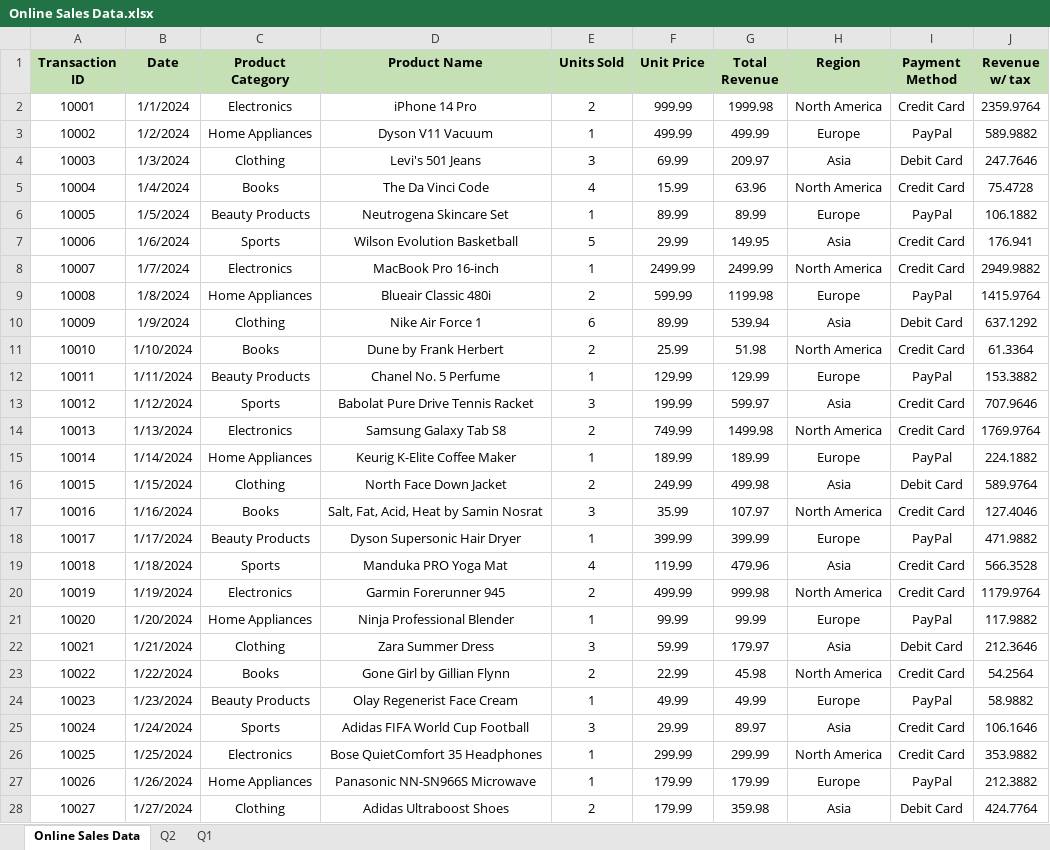
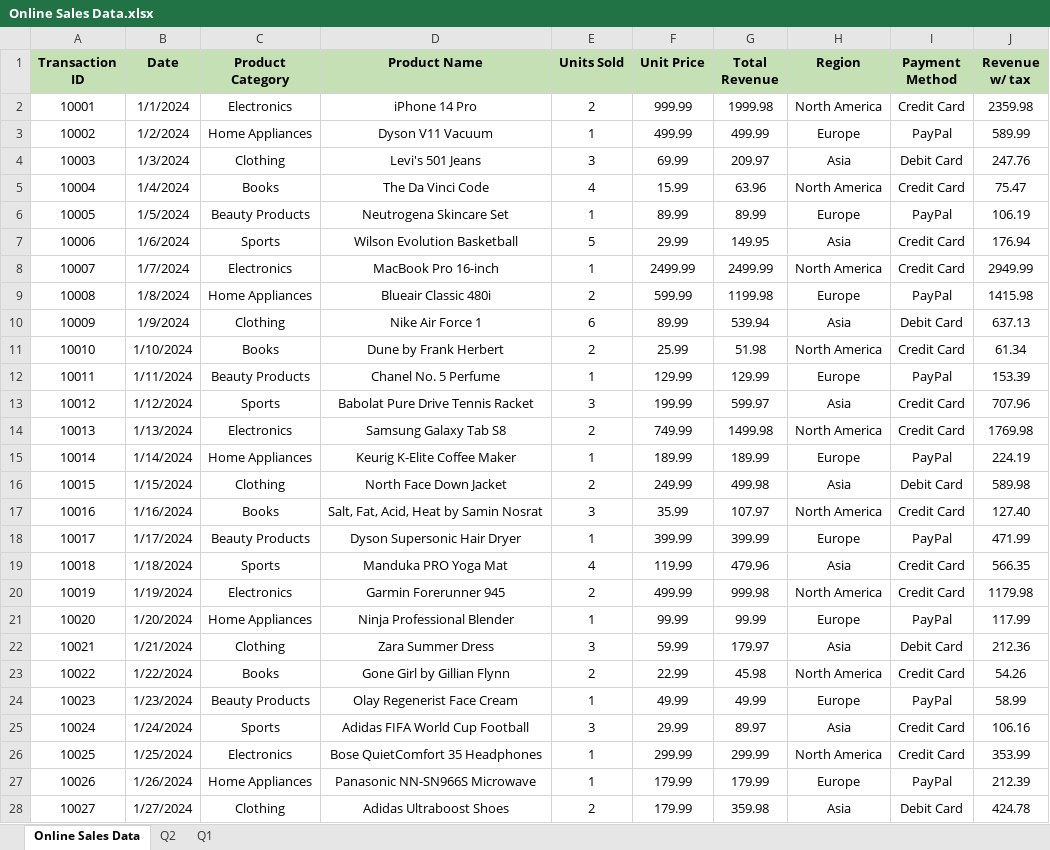
Before and after one commit to nevinnnnnnn/tops-technologies, an Excel workbook: Assignment/LabPractice/Excel/Online Sales Data.xlsx, sheet Online Sales Data, drawn as a sheet; only a part is shown; values as stored, in another font and other column widths than the file's, no borders; conditional formats and table styles not drawn; the diff covers the shown part only; the diff names each change by its address in the sheet, - before the commit and + after, or states it on an @@ line.

Commit message:
added excel files

```diff
--- a/Assignment/LabPractice/Excel/Online Sales Data.xlsx (sheet Online Sales Data)
+++ b/Assignment/LabPractice/Excel/Online Sales Data.xlsx (sheet Online Sales Data)
-J2 (Revenue w/ tax): 2359.9764
+J2 (Revenue w/ tax): 2359.98
-J3 (Revenue w/ tax): 589.9882
+J3 (Revenue w/ tax): 589.99
-J4 (Revenue w/ tax): 247.7646
+J4 (Revenue w/ tax): 247.76
-J5 (Revenue w/ tax): 75.4728
+J5 (Revenue w/ tax): 75.47
-J6 (Revenue w/ tax): 106.1882
+J6 (Revenue w/ tax): 106.19
-J7 (Revenue w/ tax): 176.941
+J7 (Revenue w/ tax): 176.94
-J8 (Revenue w/ tax): 2949.9882
+J8 (Revenue w/ tax): 2949.99
-J9 (Revenue w/ tax): 1415.9764
+J9 (Revenue w/ tax): 1415.98
-J10 (Revenue w/ tax): 637.1292
+J10 (Revenue w/ tax): 637.13
-J11 (Revenue w/ tax): 61.3364
+J11 (Revenue w/ tax): 61.34
-J12 (Revenue w/ tax): 153.3882
+J12 (Revenue w/ tax): 153.39
-J13 (Revenue w/ tax): 707.9646
+J13 (Revenue w/ tax): 707.96
-J14 (Revenue w/ tax): 1769.9764
+J14 (Revenue w/ tax): 1769.98
-J15 (Revenue w/ tax): 224.1882
+J15 (Revenue w/ tax): 224.19
-J16 (Revenue w/ tax): 589.9764
+J16 (Revenue w/ tax): 589.98
-J17 (Revenue w/ tax): 127.4046
+J17 (Revenue w/ tax): 127.40
-J18 (Revenue w/ tax): 471.9882
+J18 (Revenue w/ tax): 471.99
-J19 (Revenue w/ tax): 566.3528
+J19 (Revenue w/ tax): 566.35
-J20 (Revenue w/ tax): 1179.9764
+J20 (Revenue w/ tax): 1179.98
-J21 (Revenue w/ tax): 117.9882
+J21 (Revenue w/ tax): 117.99
-J22 (Revenue w/ tax): 212.3646
+J22 (Revenue w/ tax): 212.36
-J23 (Revenue w/ tax): 54.2564
+J23 (Revenue w/ tax): 54.26
-J24 (Revenue w/ tax): 58.9882
+J24 (Revenue w/ tax): 58.99
-J25 (Revenue w/ tax): 106.1646
+J25 (Revenue w/ tax): 106.16
-J26 (Revenue w/ tax): 353.9882
+J26 (Revenue w/ tax): 353.99
-J27 (Revenue w/ tax): 212.3882
+J27 (Revenue w/ tax): 212.39
-J28 (Revenue w/ tax): 424.7764
+J28 (Revenue w/ tax): 424.78
```
Also changed, not shown: 177 edited cells elsewhere in this sheet, 1 other file.
